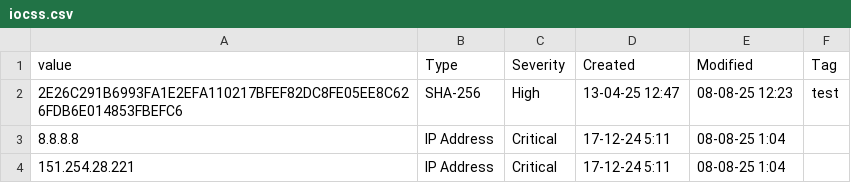
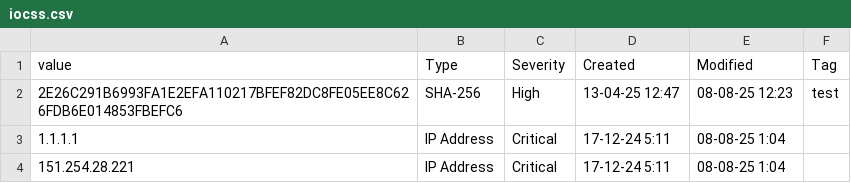
Before and after one commit to Danah970/TestIOCs, a CSV file: iocss.csv, drawn as a sheet.

Commit message:
Update iocss.csv

```diff
--- a/iocss.csv
+++ b/iocss.csv
@@ -2,3 +2,3 @@ value,Type,Severity,Created,Modified,Tag
 2E26C291B6993FA1E2EFA110217BFEF82DC8FE05EE8C626FDB6E014853FBEFC6,SHA-256,High,13-04-25 12:47,08-08-25 12:23,test
-8.8.8.8,IP Address,Critical,17-12-24 5:11,08-08-25 1:04,
+1.1.1.1,IP Address,Critical,17-12-24 5:11,08-08-25 1:04,
 151.254.28.221,IP Address,Critical,17-12-24 5:11,08-08-25 1:04,
```
